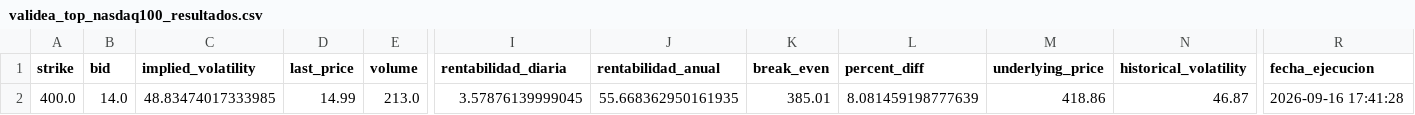
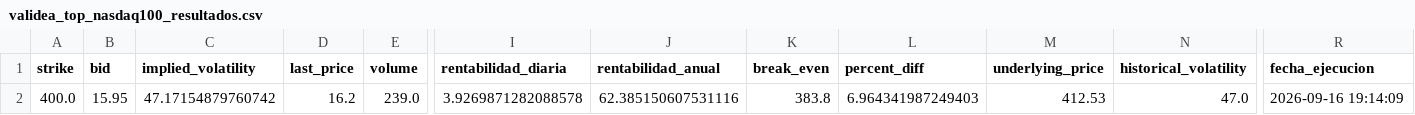
Before and after one commit to rubenm1906/short-put-openai, a CSV file: storage/validea_top_nasdaq100_resultados.csv, drawn as a sheet; only a part is shown, gaps mark what is left out; the diff names each change by its address in the sheet, - before the commit and + after, or states it on an @@ line.

```diff
--- a/storage/validea_top_nasdaq100_resultados.csv
+++ b/storage/validea_top_nasdaq100_resultados.csv
-B2 (bid): 14.0
+B2 (bid): 15.95
-C2 (implied_volatility): 48.83474017333985
+C2 (implied_volatility): 47.17154879760742
-D2 (last_price): 14.99
+D2 (last_price): 16.2
-E2 (volume): 213.0
+E2 (volume): 239.0
-I2 (rentabilidad_diaria): 3.57876139999045
+I2 (rentabilidad_diaria): 3.9269871282088578
-J2 (rentabilidad_anual): 55.668362950161935
+J2 (rentabilidad_anual): 62.385150607531116
-K2 (break_even): 385.01
+K2 (break_even): 383.8
-L2 (percent_diff): 8.081459198777639
+L2 (percent_diff): 6.964341987249403
-M2 (underlying_price): 418.86
+M2 (underlying_price): 412.53
-N2 (historical_volatility): 46.87
+N2 (historical_volatility): 47.0
-R2 (fecha_ejecucion): 2026-09-16 17:41:28
+R2 (fecha_ejecucion): 2026-09-16 19:14:09
```
Also changed, not shown: storage/7_Magnificas_resultados.csv, storage/Shortlist_ruben_resultados.csv, 10 other files.
